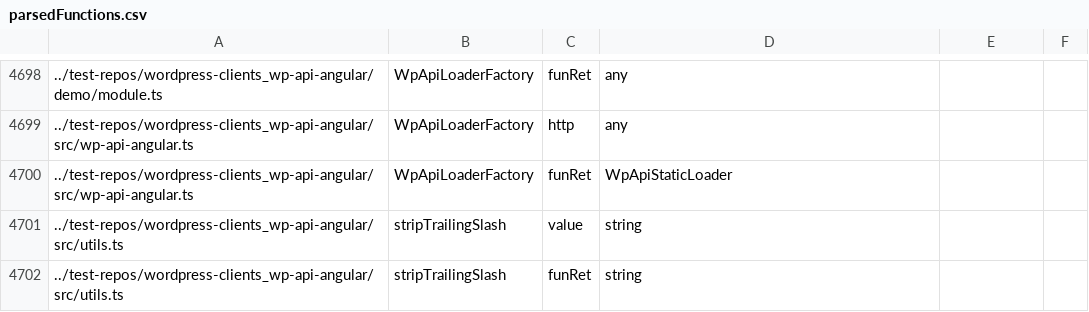
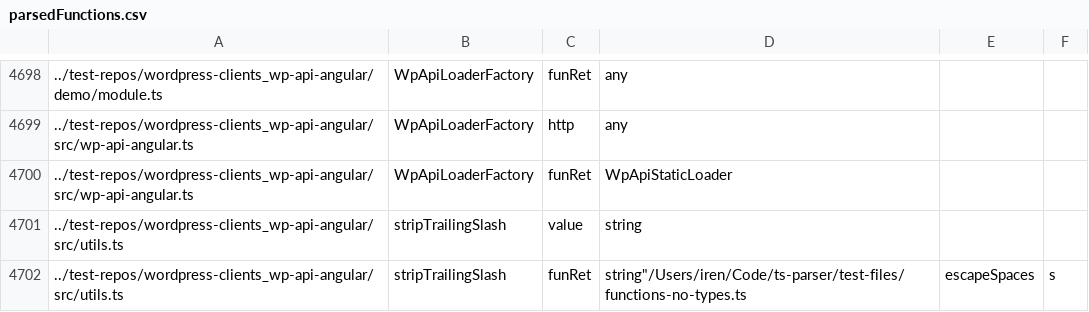
Before and after one commit to eirenevp/ts-parser, a CSV file: parsedFunctions.csv, drawn as a sheet; only a part is shown, gaps mark what is left out; the diff names each change by its address in the sheet, - before the commit and + after, or states it on an @@ line.

```diff
--- a/parsedFunctions.csv
+++ b/parsedFunctions.csv
-D4702: string
+D4702: string"/Users/iren/Code/ts-parser/test-files/functions-no-types.ts
-E4702: (empty)
+E4702: escapeSpaces
-F4702: (empty)
+F4702: s
```
Also changed, not shown: 14 other files.
